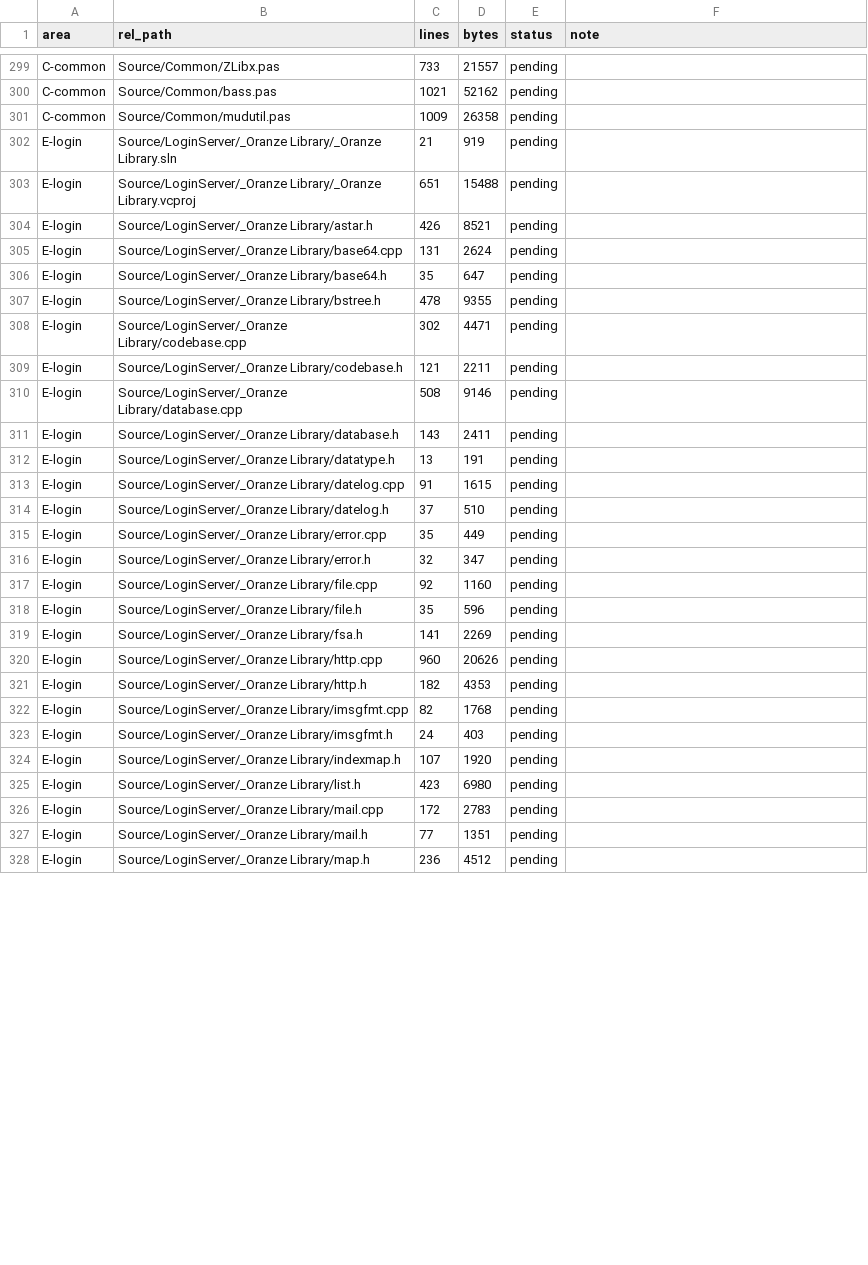
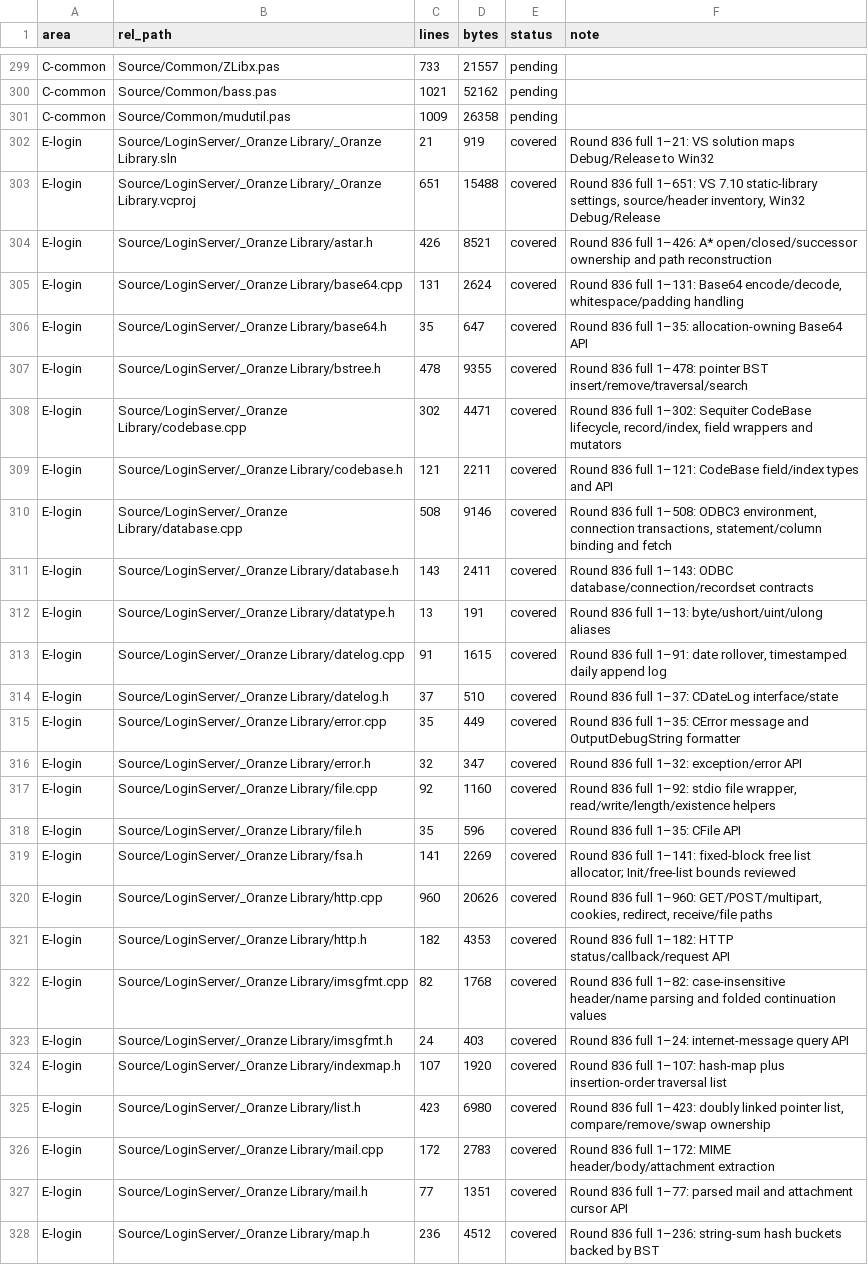
Before and after one commit to iamcheyan/Mir3-Research, a TSV file: docs/source-vs-reverse/coverage-ledger.tsv, drawn as a sheet; only a part is shown, gaps mark what is left out; the diff covers the shown part only.

```diff
--- a/docs/source-vs-reverse/coverage-ledger.tsv
+++ b/docs/source-vs-reverse/coverage-ledger.tsv
@@ -301,28 +301,28 @@ C-common	Source/Common/bass.pas	1021	52162	pending
 C-common	Source/Common/mudutil.pas	1009	26358	pending	
-E-login	Source/LoginServer/_Oranze Library/_Oranze Library.sln	21	919	pending	
-E-login	Source/LoginServer/_Oranze Library/_Oranze Library.vcproj	651	15488	pending	
-E-login	Source/LoginServer/_Oranze Library/astar.h	426	8521	pending	
-E-login	Source/LoginServer/_Oranze Library/base64.cpp	131	2624	pending	
-E-login	Source/LoginServer/_Oranze Library/base64.h	35	647	pending	
-E-login	Source/LoginServer/_Oranze Library/bstree.h	478	9355	pending	
-E-login	Source/LoginServer/_Oranze Library/codebase.cpp	302	4471	pending	
-E-login	Source/LoginServer/_Oranze Library/codebase.h	121	2211	pending	
-E-login	Source/LoginServer/_Oranze Library/database.cpp	508	9146	pending	
-E-login	Source/LoginServer/_Oranze Library/database.h	143	2411	pending	
-E-login	Source/LoginServer/_Oranze Library/datatype.h	13	191	pending	
-E-login	Source/LoginServer/_Oranze Library/datelog.cpp	91	1615	pending	
-E-login	Source/LoginServer/_Oranze Library/datelog.h	37	510	pending	
-E-login	Source/LoginServer/_Oranze Library/error.cpp	35	449	pending	
-E-login	Source/LoginServer/_Oranze Library/error.h	32	347	pending	
-E-login	Source/LoginServer/_Oranze Library/file.cpp	92	1160	pending	
-E-login	Source/LoginServer/_Oranze Library/file.h	35	596	pending	
-E-login	Source/LoginServer/_Oranze Library/fsa.h	141	2269	pending	
-E-login	Source/LoginServer/_Oranze Library/http.cpp	960	20626	pending	
-E-login	Source/LoginServer/_Oranze Library/http.h	182	4353	pending	
-E-login	Source/LoginServer/_Oranze Library/imsgfmt.cpp	82	1768	pending	
-E-login	Source/LoginServer/_Oranze Library/imsgfmt.h	24	403	pending	
-E-login	Source/LoginServer/_Oranze Library/indexmap.h	107	1920	pending	
-E-login	Source/LoginServer/_Oranze Library/list.h	423	6980	pending	
-E-login	Source/LoginServer/_Oranze Library/mail.cpp	172	2783	pending	
-E-login	Source/LoginServer/_Oranze Library/mail.h	77	1351	pending	
-E-login	Source/LoginServer/_Oranze Library/map.h	236	4512	pending	
+E-login	Source/LoginServer/_Oranze Library/_Oranze Library.sln	21	919	covered	Round 836 full 1–21: VS solution maps Debug/Release to Win32
+E-login	Source/LoginServer/_Oranze Library/_Oranze Library.vcproj	651	15488	covered	Round 836 full 1–651: VS 7.10 static-library settings, source/header inventory, Win32 Debug/Release
+E-login	Source/LoginServer/_Oranze Library/astar.h	426	8521	covered	Round 836 full 1–426: A* open/closed/successor ownership and path reconstruction
+E-login	Source/LoginServer/_Oranze Library/base64.cpp	131	2624	covered	Round 836 full 1–131: Base64 encode/decode, whitespace/padding handling
+E-login	Source/LoginServer/_Oranze Library/base64.h	35	647	covered	Round 836 full 1–35: allocation-owning Base64 API
+E-login	Source/LoginServer/_Oranze Library/bstree.h	478	9355	covered	Round 836 full 1–478: pointer BST insert/remove/traversal/search
+E-login	Source/LoginServer/_Oranze Library/codebase.cpp	302	4471	covered	Round 836 full 1–302: Sequiter CodeBase lifecycle, record/index, field wrappers and mutators
+E-login	Source/LoginServer/_Oranze Library/codebase.h	121	2211	covered	Round 836 full 1–121: CodeBase field/index types and API
+E-login	Source/LoginServer/_Oranze Library/database.cpp	508	9146	covered	Round 836 full 1–508: ODBC3 environment, connection transactions, statement/column binding and fetch
+E-login	Source/LoginServer/_Oranze Library/database.h	143	2411	covered	Round 836 full 1–143: ODBC database/connection/recordset contracts
+E-login	Source/LoginServer/_Oranze Library/datatype.h	13	191	covered	Round 836 full 1–13: byte/ushort/uint/ulong aliases
+E-login	Source/LoginServer/_Oranze Library/datelog.cpp	91	1615	covered	Round 836 full 1–91: date rollover, timestamped daily append log
+E-login	Source/LoginServer/_Oranze Library/datelog.h	37	510	covered	Round 836 full 1–37: CDateLog interface/state
+E-login	Source/LoginServer/_Oranze Library/error.cpp	35	449	covered	Round 836 full 1–35: CError message and OutputDebugString formatter
+E-login	Source/LoginServer/_Oranze Library/error.h	32	347	covered	Round 836 full 1–32: exception/error API
+E-login	Source/LoginServer/_Oranze Library/file.cpp	92	1160	covered	Round 836 full 1–92: stdio file wrapper, read/write/length/existence helpers
+E-login	Source/LoginServer/_Oranze Library/file.h	35	596	covered	Round 836 full 1–35: CFile API
+E-login	Source/LoginServer/_Oranze Library/fsa.h	141	2269	covered	Round 836 full 1–141: fixed-block free list allocator; Init/free-list bounds reviewed
+E-login	Source/LoginServer/_Oranze Library/http.cpp	960	20626	covered	Round 836 full 1–960: GET/POST/multipart, cookies, redirect, receive/file paths
+E-login	Source/LoginServer/_Oranze Library/http.h	182	4353	covered	Round 836 full 1–182: HTTP status/callback/request API
+E-login	Source/LoginServer/_Oranze Library/imsgfmt.cpp	82	1768	covered	Round 836 full 1–82: case-insensitive header/name parsing and folded continuation values
+E-login	Source/LoginServer/_Oranze Library/imsgfmt.h	24	403	covered	Round 836 full 1–24: internet-message query API
+E-login	Source/LoginServer/_Oranze Library/indexmap.h	107	1920	covered	Round 836 full 1–107: hash-map plus insertion-order traversal list
+E-login	Source/LoginServer/_Oranze Library/list.h	423	6980	covered	Round 836 full 1–423: doubly linked pointer list, compare/remove/swap ownership
+E-login	Source/LoginServer/_Oranze Library/mail.cpp	172	2783	covered	Round 836 full 1–172: MIME header/body/attachment extraction
+E-login	Source/LoginServer/_Oranze Library/mail.h	77	1351	covered	Round 836 full 1–77: parsed mail and attachment cursor API
+E-login	Source/LoginServer/_Oranze Library/map.h	236	4512	covered	Round 836 full 1–236: string-sum hash buckets backed by BST
```
Also changed, not shown: 78 edited cells elsewhere in this file, 2 other files.
